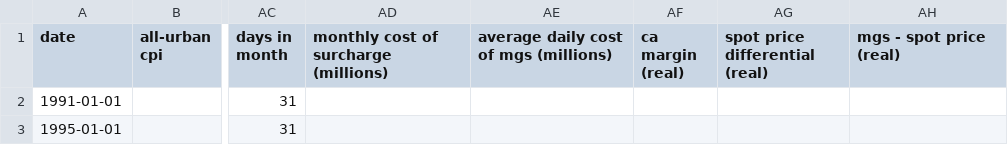
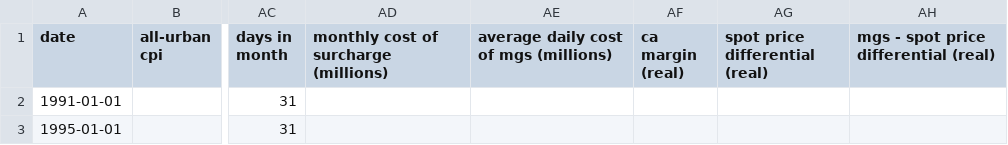
Before and after one commit to dkposthumus/mystery_ca_gas_surcharge, a CSV file: data/master.csv, drawn as a sheet; only a part is shown, gaps mark what is left out; the diff names each change by its address in the sheet, - before the commit and + after, or states it on an @@ line.

```diff
--- a/data/master.csv
+++ b/data/master.csv
-AH1: mgs - spot price (real)
+AH1: mgs - spot price differential (real)
```
Also changed, not shown: 12 other files.
